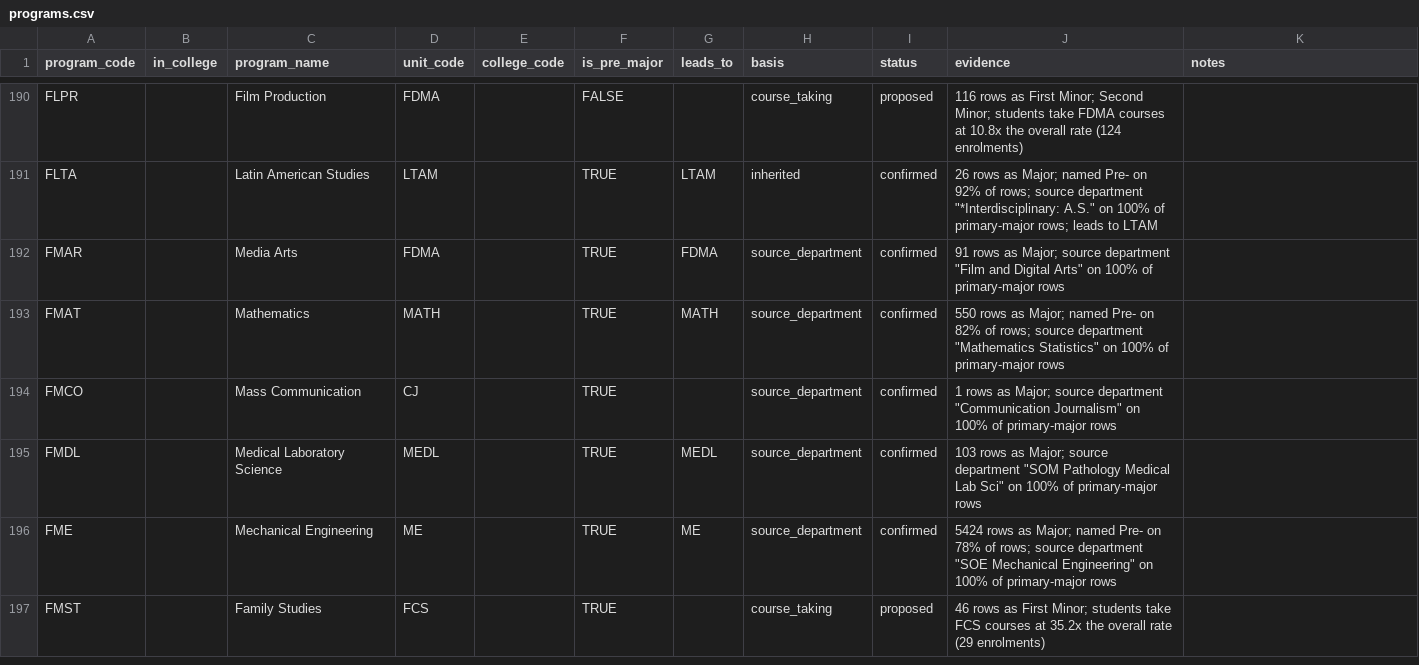
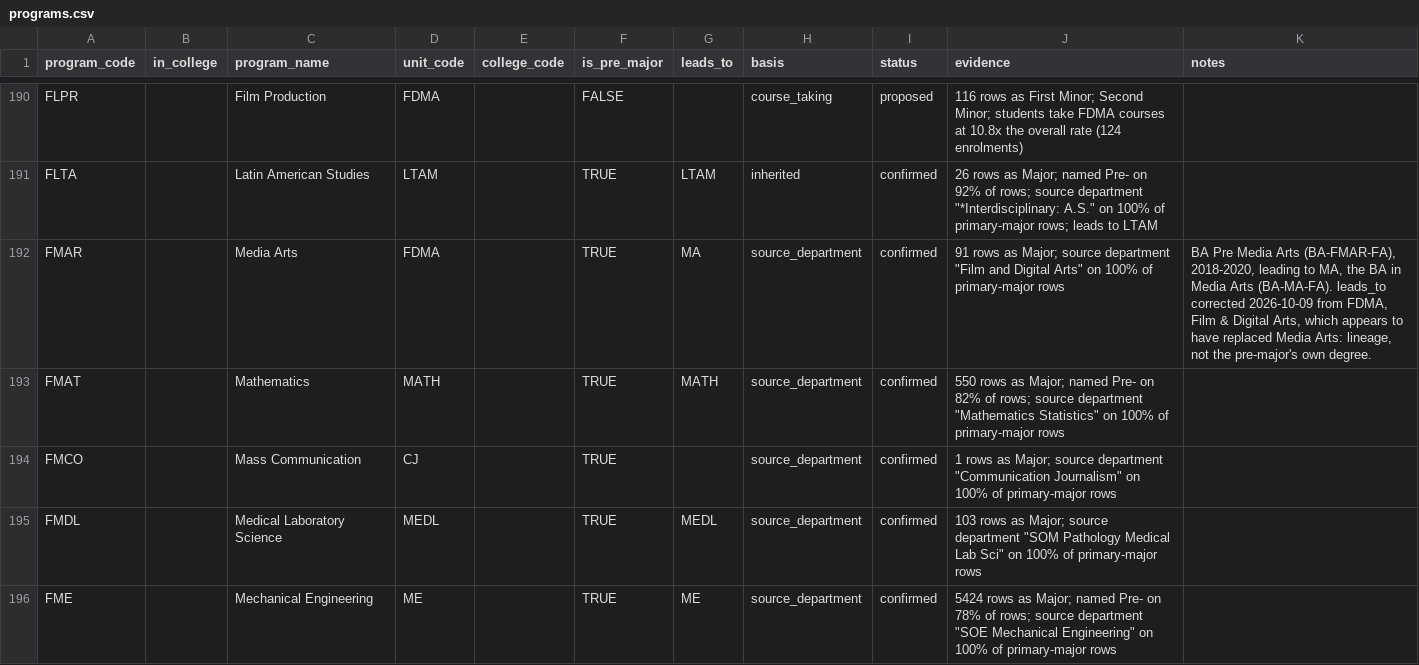
Before and after one commit to cedar-collective/cedar, a CSV file: institution/unm/programs.csv, drawn as a sheet; only a part is shown, gaps mark what is left out; the shorter side is filled out with more unchanged rows.

```diff
--- a/institution/unm/programs.csv
+++ b/institution/unm/programs.csv
@@ -191,3 +191,3 @@ FLPR,,Film Production,FDMA,,FALSE,,course_taking,proposed,116 rows as First Mino
 FLTA,,Latin American Studies,LTAM,,TRUE,LTAM,inherited,confirmed,"26 rows as Major; named Pre- on 92% of rows; source department ""*Interdisciplinary: A.S."" on 100% of primary-major rows; leads to LTAM",
-FMAR,,Media Arts,FDMA,,TRUE,FDMA,source_department,confirmed,"91 rows as Major; source department ""Film and Digital Arts"" on 100% of primary-major rows",
+FMAR,,Media Arts,FDMA,,TRUE,MA,source_department,confirmed,"91 rows as Major; source department ""Film and Digital Arts"" on 100% of primary-major rows","BA Pre Media Arts (BA-FMAR-FA), 2018-2020, leading to MA, the BA in Media Arts (BA-MA-FA). leads_to corrected 2026-10-09 from FDMA, Film & Digital Arts, which appears to have replaced Media Arts: lineage, not the pre-major's own degree."
 FMAT,,Mathematics,MATH,,TRUE,MATH,source_department,confirmed,"550 rows as Major; named Pre- on 82% of rows; source department ""Mathematics Statistics"" on 100% of primary-major rows",
```
